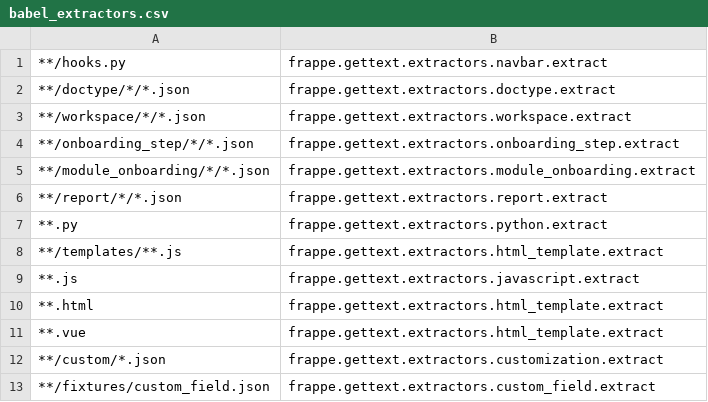
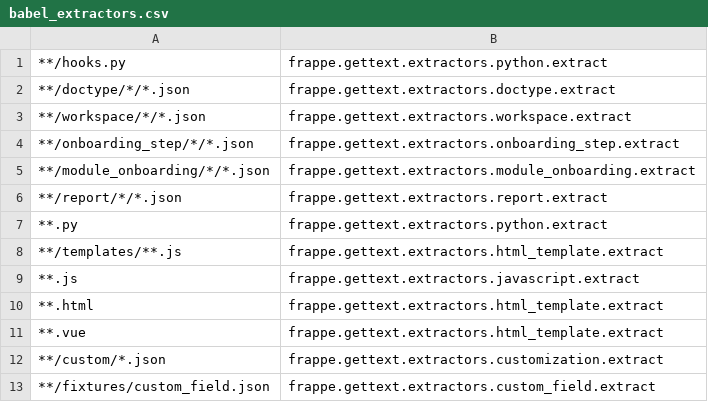
Before and after one commit to metalmon/frappe, a CSV file: babel_extractors.csv, drawn as a sheet.

Commit message:
fix: update babel_extractors and localization files for consistency
- Changed the extractor path for hooks in `babel_extractors.csv` to ensure correct extraction.
- Updated timestamps in `main.pot` and `ru.po` files for accurate localization.
- Adjusted message IDs in localization files to improve consistency and accuracy across translations.

```diff
--- a/babel_extractors.csv
+++ b/babel_extractors.csv
@@ -1,2 +1,2 @@
-**/hooks.py,frappe.gettext.extractors.navbar.extract
+**/hooks.py,frappe.gettext.extractors.python.extract
 **/doctype/*/*.json,frappe.gettext.extractors.doctype.extract
```
Also changed, not shown: 2 other files.
